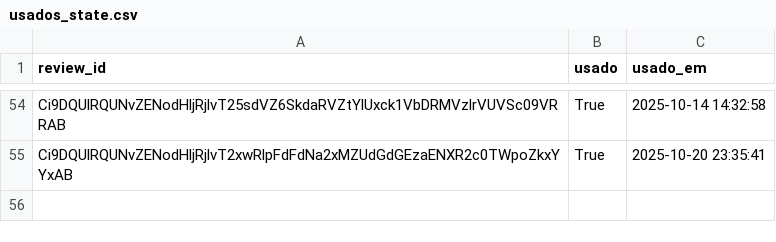
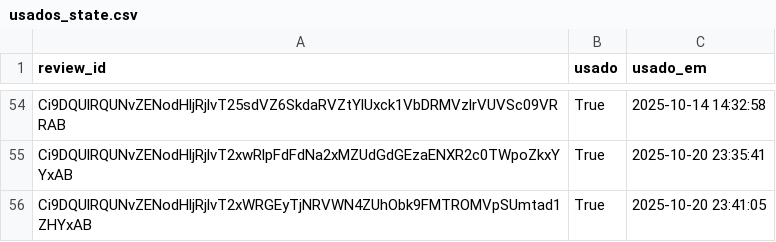
Before and after one commit to vnogueira-click/depoimentos_click, a CSV file: usados_state.csv, drawn as a sheet; only a part is shown, gaps mark what is left out; the diff names each change by its address in the sheet, - before the commit and + after, or states it on an @@ line.

Commit message:
feat(app): update usados_state

```diff
--- a/usados_state.csv
+++ b/usados_state.csv
+row 56: Ci9DQUlRQUNvZENodHljRjlvT2xWRGEyTjNRVWN4ZUhObk9FMTROMVpSUmtad1ZHYxAB | True | 2025-10-20 23:41:05
```
